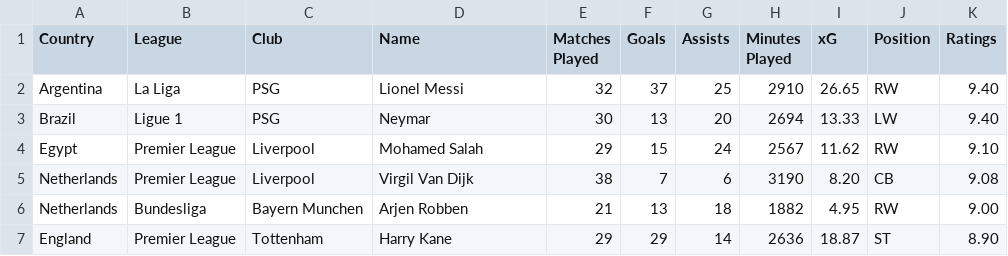
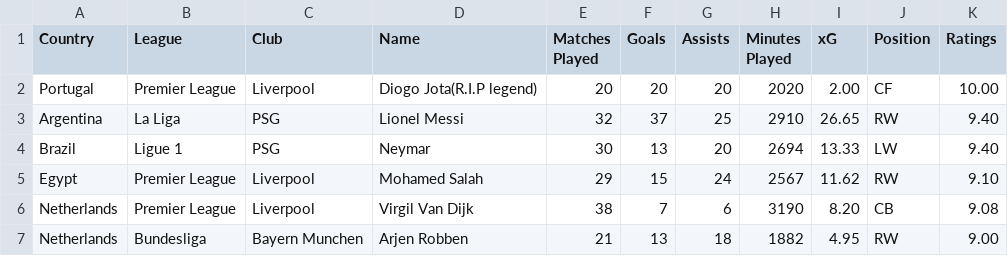
Before and after one commit to Shashankb30/C-Madness, a CSV file: PlayerDataset.csv, drawn as a sheet; only a part is shown; the shorter side is filled out with more unchanged rows; the diff names each change by its address in the sheet, - before the commit and + after, or states it on an @@ line.

Commit message:
Added jota (legend) to the csv

```diff
--- a/PlayerDataset.csv
+++ b/PlayerDataset.csv
+row 2: Portugal | Premier League | Liverpool | Diogo Jota(R.I.P legend) | 20 | 20 | 20 | 2020 | 2.00 | CF | 10.00
```
Also changed, not shown: 1 other file.
